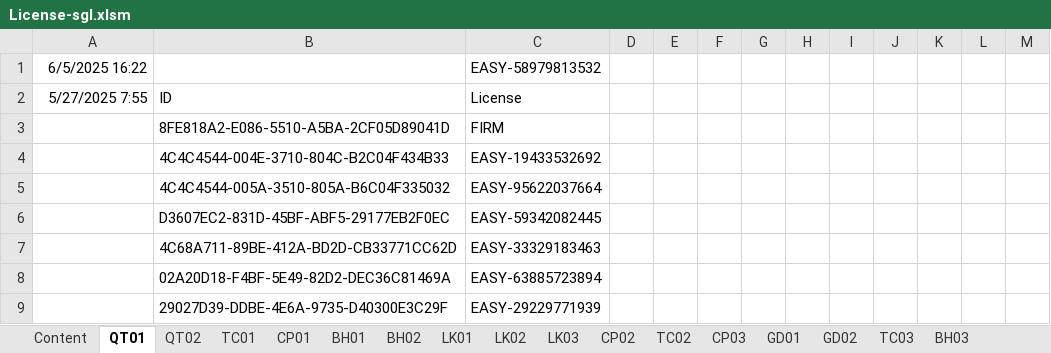
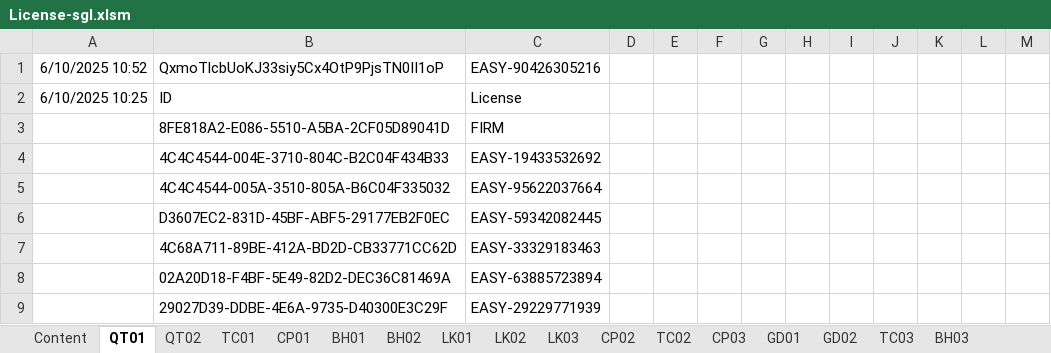
Before and after one commit to leanh2410/easy-licenses, an Excel workbook: License-sgl.xlsm, sheet QT01, drawn as a sheet; values as stored, in another font and other column widths than the file's, no borders; removed rows and columns are numbered as before the commit, all else as after; the diff names each change by its address in the sheet, - before the commit and + after, or states it on an @@ line.

```diff
--- a/License-sgl.xlsm (sheet QT01)
+++ b/License-sgl.xlsm (sheet QT01)
-row 1: 6/5/2025 16:22 |  | EASY-58979813532
+row 1: 6/10/2025 10:52 | QxmoTlcbUoKJ33siy5Cx4OtP9PjsTN0II1oP | EASY-90426305216
-A2: 5/27/2025 7:55
+A2: 6/10/2025 10:25
```
Also changed, not shown: sheet TC01, sheet CP01, sheet BH01, sheet LK01, sheet LK02, sheet GD01, 10 more sheets, hidden cells.
